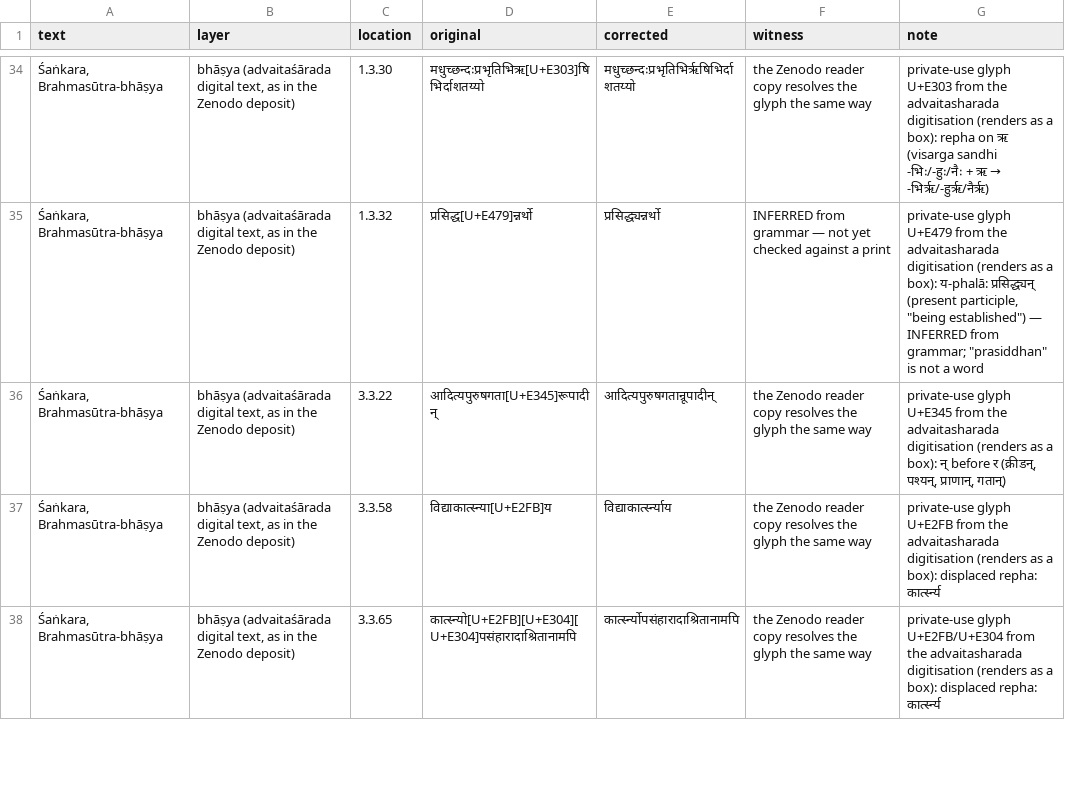
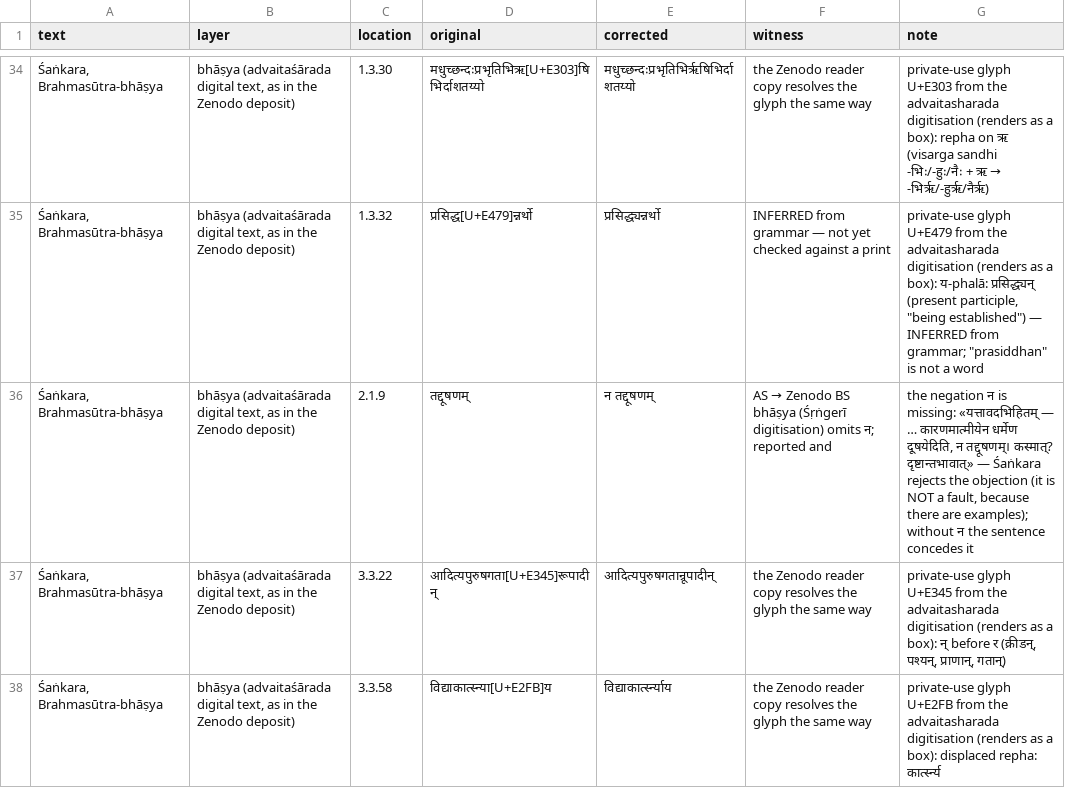
Before and after one commit to ConstrainedRandomVar/adhyayana-sahakari-data, a TSV file: corrections/bhasya-text_advaitasharada.tsv, drawn as a sheet; only a part is shown, gaps mark what is left out; the shorter side is filled out with more unchanged rows; the diff names each change by its address in the sheet, - before the commit and + after, or states it on an @@ line.

```diff
--- a/corrections/bhasya-text_advaitasharada.tsv
+++ b/corrections/bhasya-text_advaitasharada.tsv
+row 36: Śaṅkara, Brahmasūtra-bhāṣya | bhāṣya (advaitaśārada digital text, as in the Zenodo deposit) | 2.1.9 | तद्दूषणम् | न तद्दूषणम् | AS → Zenodo BS bhāṣya (Śṛṅgerī digitisation) omits न; reported and | the negation न is missing: «यत्तावदभिहितम् — … कारणमात्मीयेन धर्मेण दूषयेदिति, न तद्दूषणम्। कस्मात्? दृष्टान्तभावात्» — Śaṅkara rejects the objection (it is NOT a fault, because there are examples); without न the sentence concedes it
```
